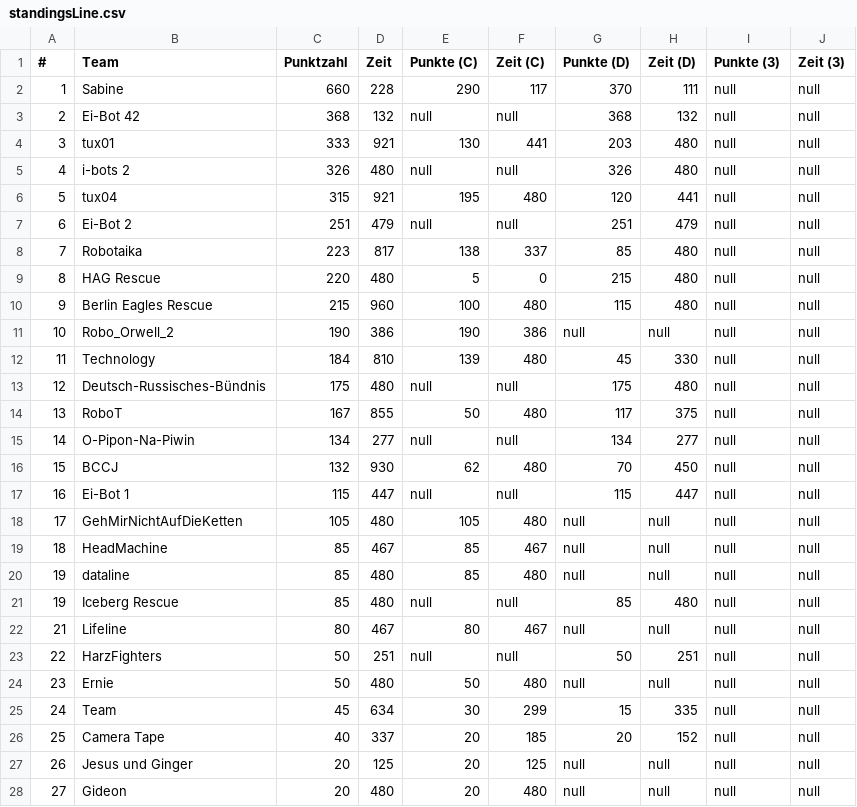
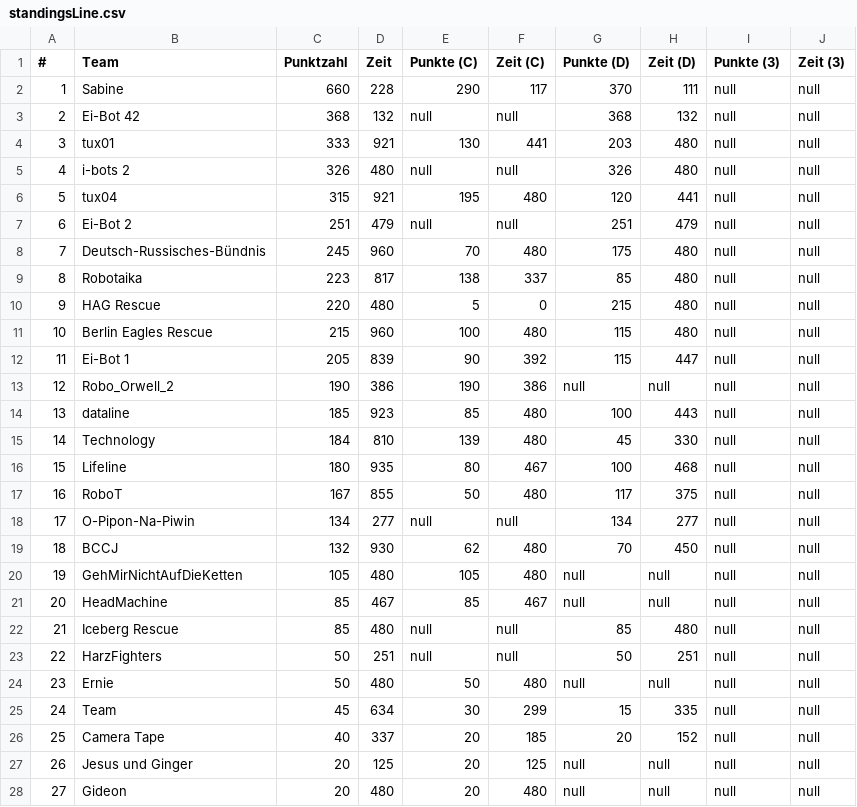
Before and after one commit to rcjberlin/evaluation, a CSV file: results/standingsLine.csv, drawn as a sheet; only a part is shown.

```diff
--- a/results/standingsLine.csv
+++ b/results/standingsLine.csv
@@ -7,17 +7,17 @@
 "6";"Ei-Bot 2";"251";"479";"null";"null";"251";"479";"null";"null"
-"7";"Robotaika";"223";"817";"138";"337";"85";"480";"null";"null"
-"8";"HAG Rescue";"220";"480";"5";"0";"215";"480";"null";"null"
-"9";"Berlin Eagles Rescue";"215";"960";"100";"480";"115";"480";"null";"null"
-"10";"Robo_Orwell_2";"190";"386";"190";"386";"null";"null";"null";"null"
-"11";"Technology";"184";"810";"139";"480";"45";"330";"null";"null"
-"12";"Deutsch-Russisches-Bündnis";"175";"480";"null";"null";"175";"480";"null";"null"
-"13";"RoboT";"167";"855";"50";"480";"117";"375";"null";"null"
-"14";"O-Pipon-Na-Piwin";"134";"277";"null";"null";"134";"277";"null";"null"
-"15";"BCCJ";"132";"930";"62";"480";"70";"450";"null";"null"
-"16";"Ei-Bot 1";"115";"447";"null";"null";"115";"447";"null";"null"
-"17";"GehMirNichtAufDieKetten";"105";"480";"105";"480";"null";"null";"null";"null"
-"18";"HeadMachine";"85";"467";"85";"467";"null";"null";"null";"null"
-"19";"dataline";"85";"480";"85";"480";"null";"null";"null";"null"
-"19";"Iceberg Rescue";"85";"480";"null";"null";"85";"480";"null";"null"
-"21";"Lifeline";"80";"467";"80";"467";"null";"null";"null";"null"
+"7";"Deutsch-Russisches-Bündnis";"245";"960";"70";"480";"175";"480";"null";"null"
+"8";"Robotaika";"223";"817";"138";"337";"85";"480";"null";"null"
+"9";"HAG Rescue";"220";"480";"5";"0";"215";"480";"null";"null"
+"10";"Berlin Eagles Rescue";"215";"960";"100";"480";"115";"480";"null";"null"
+"11";"Ei-Bot 1";"205";"839";"90";"392";"115";"447";"null";"null"
+"12";"Robo_Orwell_2";"190";"386";"190";"386";"null";"null";"null";"null"
+"13";"dataline";"185";"923";"85";"480";"100";"443";"null";"null"
+"14";"Technology";"184";"810";"139";"480";"45";"330";"null";"null"
+"15";"Lifeline";"180";"935";"80";"467";"100";"468";"null";"null"
+"16";"RoboT";"167";"855";"50";"480";"117";"375";"null";"null"
+"17";"O-Pipon-Na-Piwin";"134";"277";"null";"null";"134";"277";"null";"null"
+"18";"BCCJ";"132";"930";"62";"480";"70";"450";"null";"null"
+"19";"GehMirNichtAufDieKetten";"105";"480";"105";"480";"null";"null";"null";"null"
+"20";"HeadMachine";"85";"467";"85";"467";"null";"null";"null";"null"
+"21";"Iceberg Rescue";"85";"480";"null";"null";"85";"480";"null";"null"
 "22";"HarzFighters";"50";"251";"null";"null";"50";"251";"null";"null"
```
Also changed, not shown: results/standingsEntry.csv, 3 other files.
